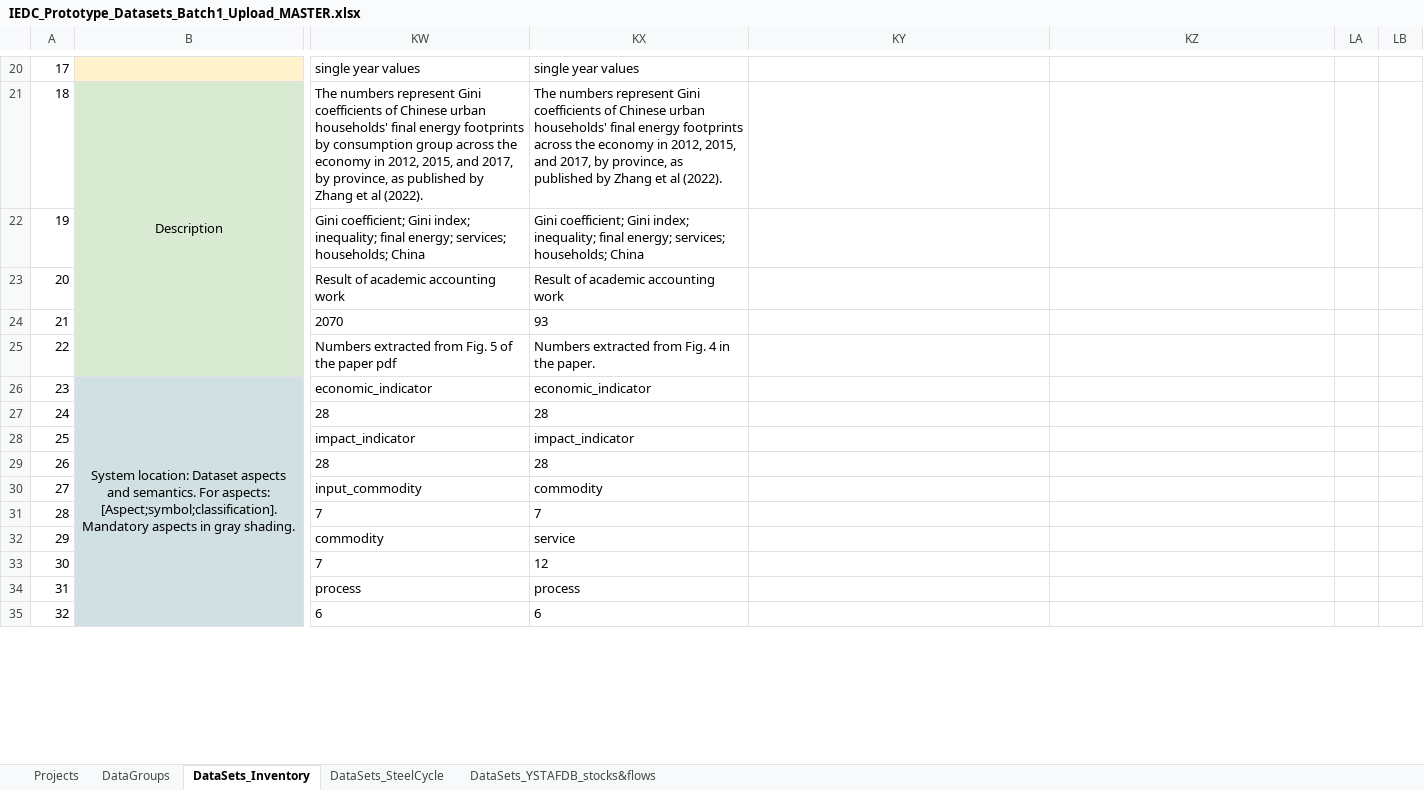
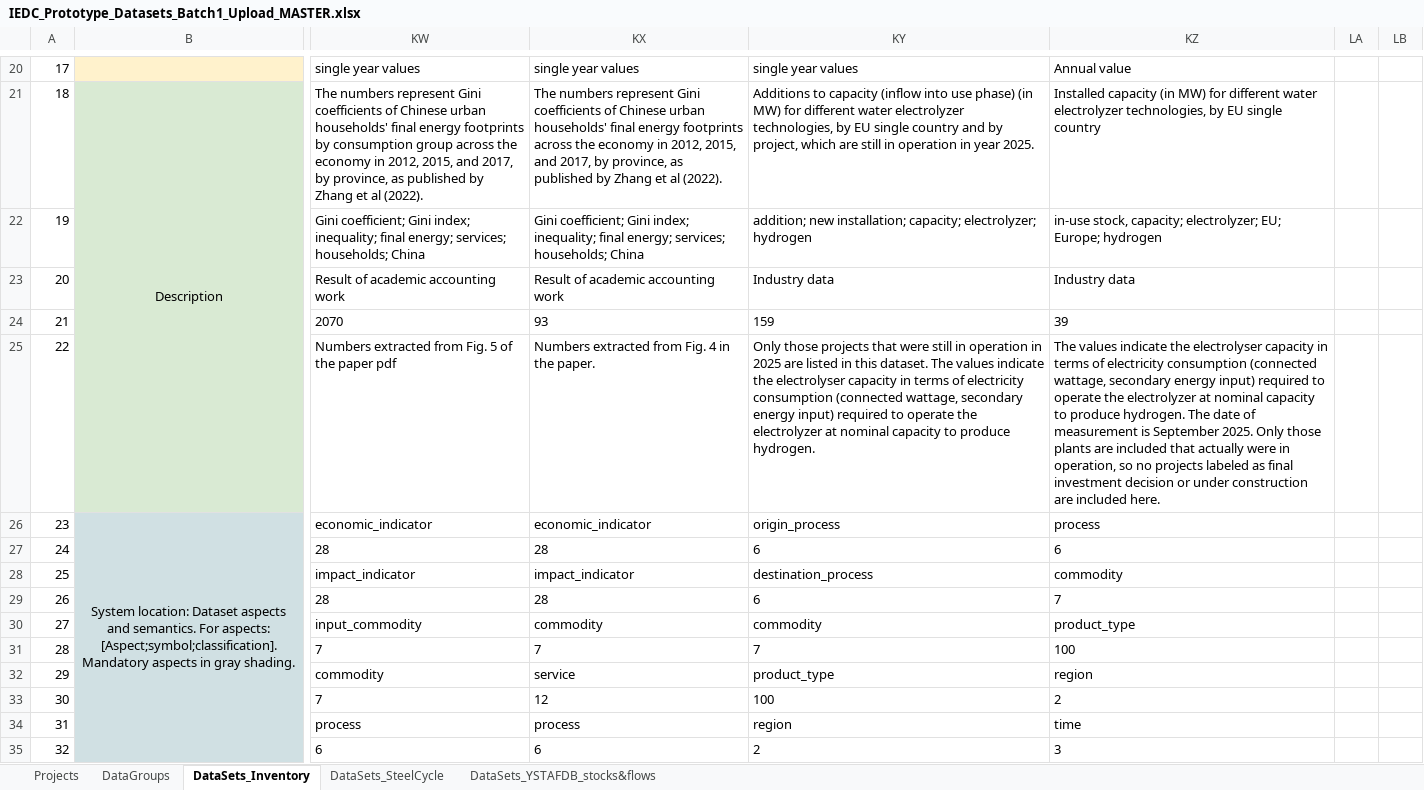
Before and after one commit to IndEcol/IE_data_commons, an Excel workbook: IEDC_content_fill/IEDC_Prototype_Datasets_Batch1_Upload_MASTER.xlsx, sheet DataSets_Inventory, drawn as a sheet; only a part is shown, gaps mark what is left out; values as stored, in another font and other column widths than the file's, no borders; the diff covers the shown part only; the diff names each change by its address in the sheet, - before the commit and + after, or states it on an @@ line.

```diff
--- a/IEDC_content_fill/IEDC_Prototype_Datasets_Batch1_Upload_MASTER.xlsx (sheet DataSets_Inventory)
+++ b/IEDC_content_fill/IEDC_Prototype_Datasets_Batch1_Upload_MASTER.xlsx (sheet DataSets_Inventory)
-KY20: (empty)
+KY20: single year values
-KZ20: (empty)
+KZ20: Annual value
-KY21: (empty)
+KY21: Additions to capacity (inflow into use phase) (in MW) for different water electrolyzer technologies, by EU single country and by project, which are still in operation in year 2025.
-KZ21: (empty)
+KZ21: Installed capacity (in MW) for different water electrolyzer technologies, by EU single country
-KY22: (empty)
+KY22: addition; new installation; capacity; electrolyzer; hydrogen
-KZ22: (empty)
+KZ22: in-use stock, capacity; electrolyzer; EU; Europe; hydrogen
-KY23: (empty)
+KY23: Industry data
-KZ23: (empty)
+KZ23: Industry data
-KY24: (empty)
+KY24: 159
-KZ24: (empty)
+KZ24: 39
-KY25: (empty)
+KY25: Only those projects that were still in operation in 2025 are listed in this dataset. The values indicate the electrolyser capacity in terms of electricity consumption (connected wattage, secondary energy input) required to operate the electrolyzer at nominal capacity to produce hydrogen.
-KZ25: (empty)
+KZ25: The values indicate the electrolyser capacity in terms of electricity consumption (connected wattage, secondary energy input) required to operate the electrolyzer at nominal capacity to produce hydrogen. The date of measurement is September 2025. Only those plants are included that actually were in operation, so no projects labeled as final investment decision or under construction are included here.
-KY26: (empty)
+KY26: origin_process
-KZ26: (empty)
+KZ26: process
-KY27: (empty)
+KY27: 6
-KZ27: (empty)
+KZ27: 6
-KY28: (empty)
+KY28: destination_process
-KZ28: (empty)
+KZ28: commodity
-KY29: (empty)
+KY29: 6
-KZ29: (empty)
+KZ29: 7
-KY30: (empty)
+KY30: commodity
-KZ30: (empty)
+KZ30: product_type
-KY31: (empty)
+KY31: 7
-KZ31: (empty)
+KZ31: 100
-KY32: (empty)
+KY32: product_type
-KZ32: (empty)
+KZ32: region
-KY33: (empty)
+KY33: 100
-KZ33: (empty)
+KZ33: 2
-KY34: (empty)
+KY34: region
-KZ34: (empty)
+KZ34: time
-KY35: (empty)
+KY35: 2
-KZ35: (empty)
+KZ35: 3
```
Also changed, not shown: 94 edited cells and cell formats elsewhere in this sheet, sheet DataGroups, sheet Projects, IEDC_queries/lookupvalues.xlsx, 7 other files.
